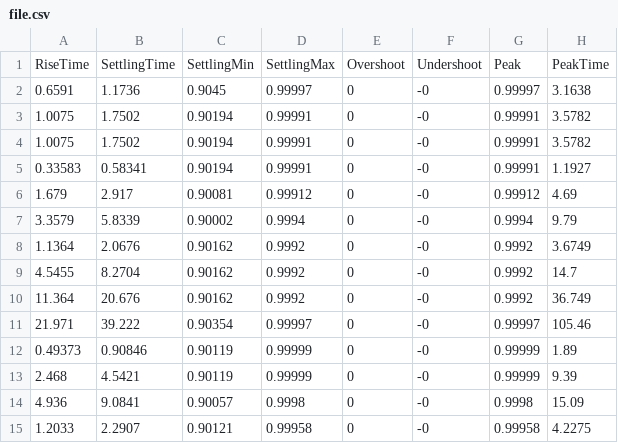
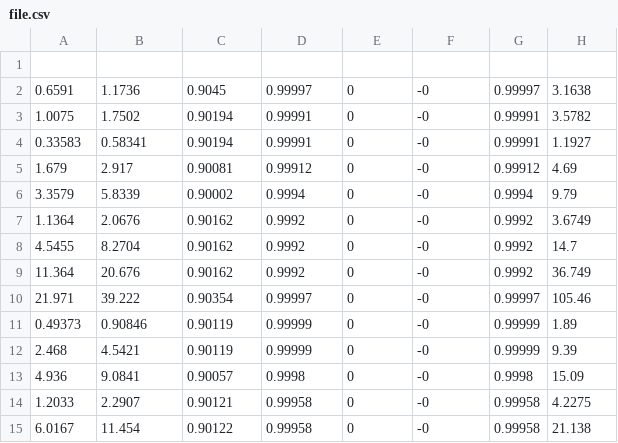
Before and after one commit to arelli/SYS_Elegxou1, a CSV file: lab1/file.csv, drawn as a sheet.

Commit message:
Fixed a duplicate

```diff
--- a/lab1/file.csv
+++ b/lab1/file.csv
@@ -1,4 +1,3 @@
-RiseTime,SettlingTime,SettlingMin,SettlingMax,Overshoot,Undershoot,Peak,PeakTime
+,,,,,,,
 0.6591,1.1736,0.9045,0.99997,0,-0,0.99997,3.1638
-1.0075,1.7502,0.90194,0.99991,0,-0,0.99991,3.5782
 1.0075,1.7502,0.90194,0.99991,0,-0,0.99991,3.5782
@@ -15 +14,2 @@ RiseTime,SettlingTime,SettlingMin,SettlingMax,Overshoot,Undershoot,Peak,PeakTime
 1.2033,2.2907,0.90121,0.99958,0,-0,0.99958,4.2275
+6.0167,11.454,0.90122,0.99958,0,-0,0.99958,21.138
```
